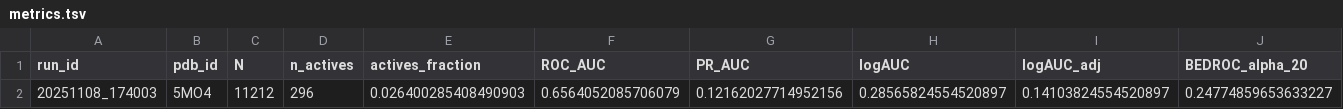
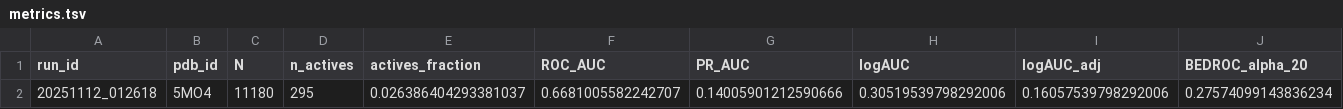
Before and after one commit to VSAtlas/Protein-Atlas, a TSV file: analysis/out/5MO4/metrics.tsv, drawn as a sheet; only a part is shown; removed rows and columns are numbered as before the commit, all else as after; rows hold the shown columns only; the diff names each change by its address in the sheet, - before the commit and + after, or states it on an @@ line.

```diff
--- a/analysis/out/5MO4/metrics.tsv
+++ b/analysis/out/5MO4/metrics.tsv
-row 2: 20251108_174003 | 5MO4 | 11212 | 296 | 0.026400285408490903 | 0.6564052085706079 | 0.12162027714952156 | 0.28565824554520897 | 0.14103824554520897 | 0.24774859653633227
+row 2: 20251112_012618 | 5MO4 | 11180 | 295 | 0.026386404293381037 | 0.6681005582242707 | 0.14005901212590666 | 0.30519539798292006 | 0.16057539798292006 | 0.27574099143836234
```
Also changed, not shown: analysis/out/3G0E/metrics.tsv, analysis/out/control_redock_report.tsv, 36 other files.
